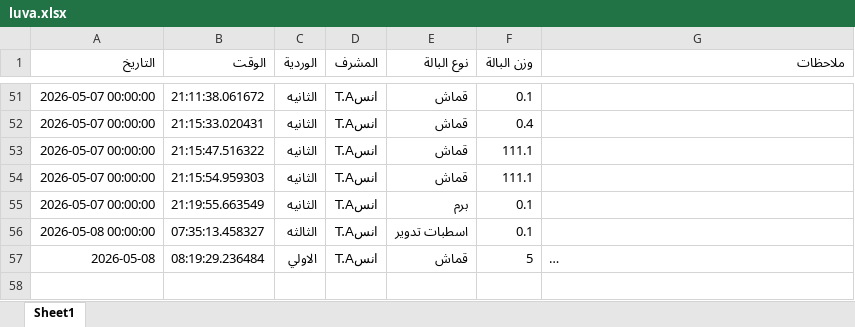
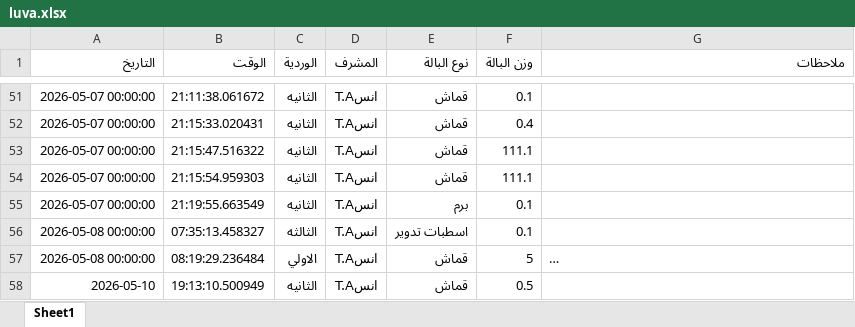
Before and after one commit to mahmedabdallh123/luva, an Excel workbook: luva.xlsx, sheet Sheet1, drawn as a sheet; only a part is shown, gaps mark what is left out; long unchanged cells end in …; values as stored, in another font and other column widths than the file's, no borders; the diff names each change by its address in the sheet, - before the commit and + after, or states it on an @@ line.

Commit message:
تحديث

```diff
--- a/luva.xlsx (sheet Sheet1)
+++ b/luva.xlsx (sheet Sheet1)
-A57 (التاريخ): 2026-05-08
+A57 (التاريخ): 2026-05-08 00:00:00
+row 58: 2026-05-10 | 19:13:10.500949 | الثانيه | انسT.A | قماش | 0.5
```
